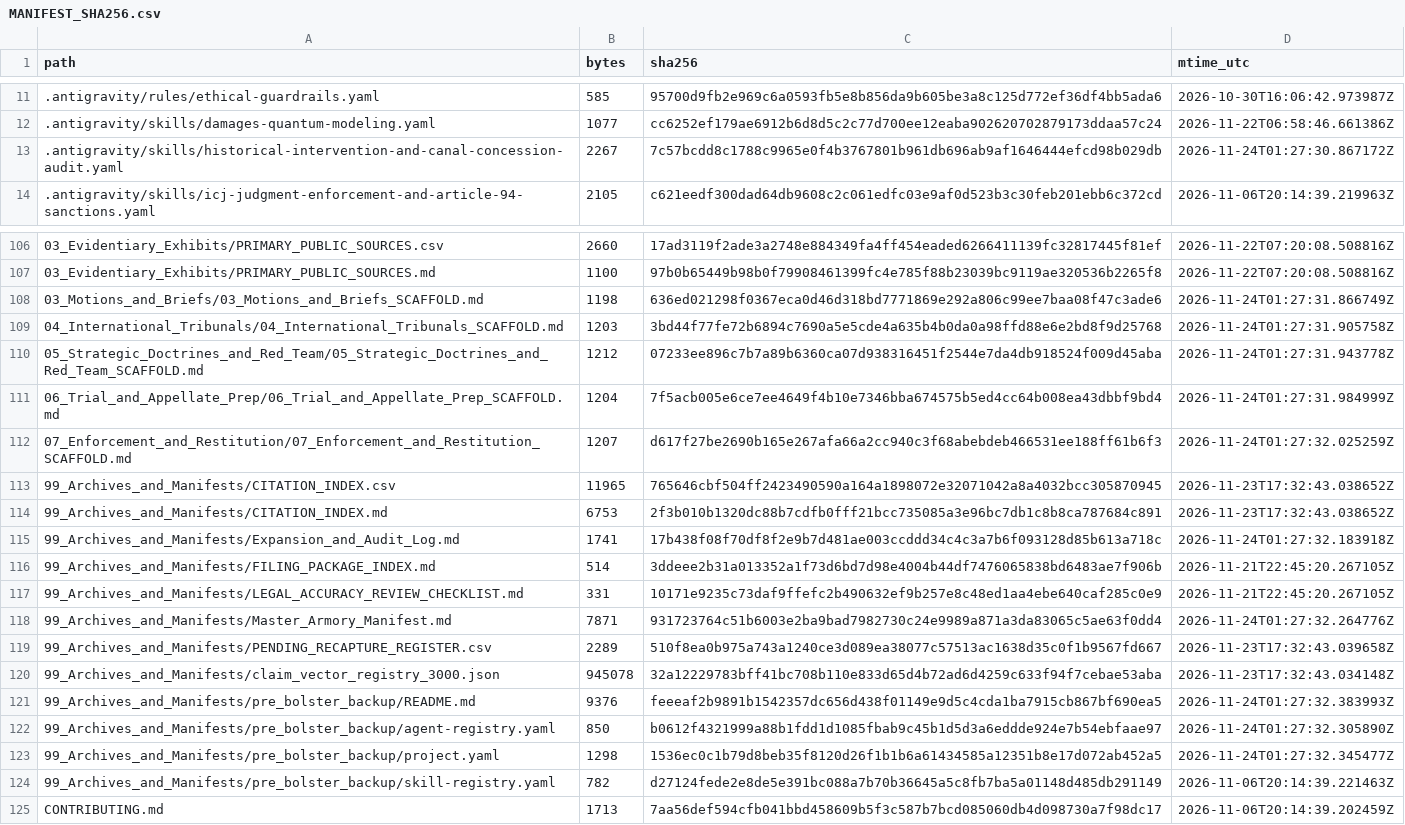
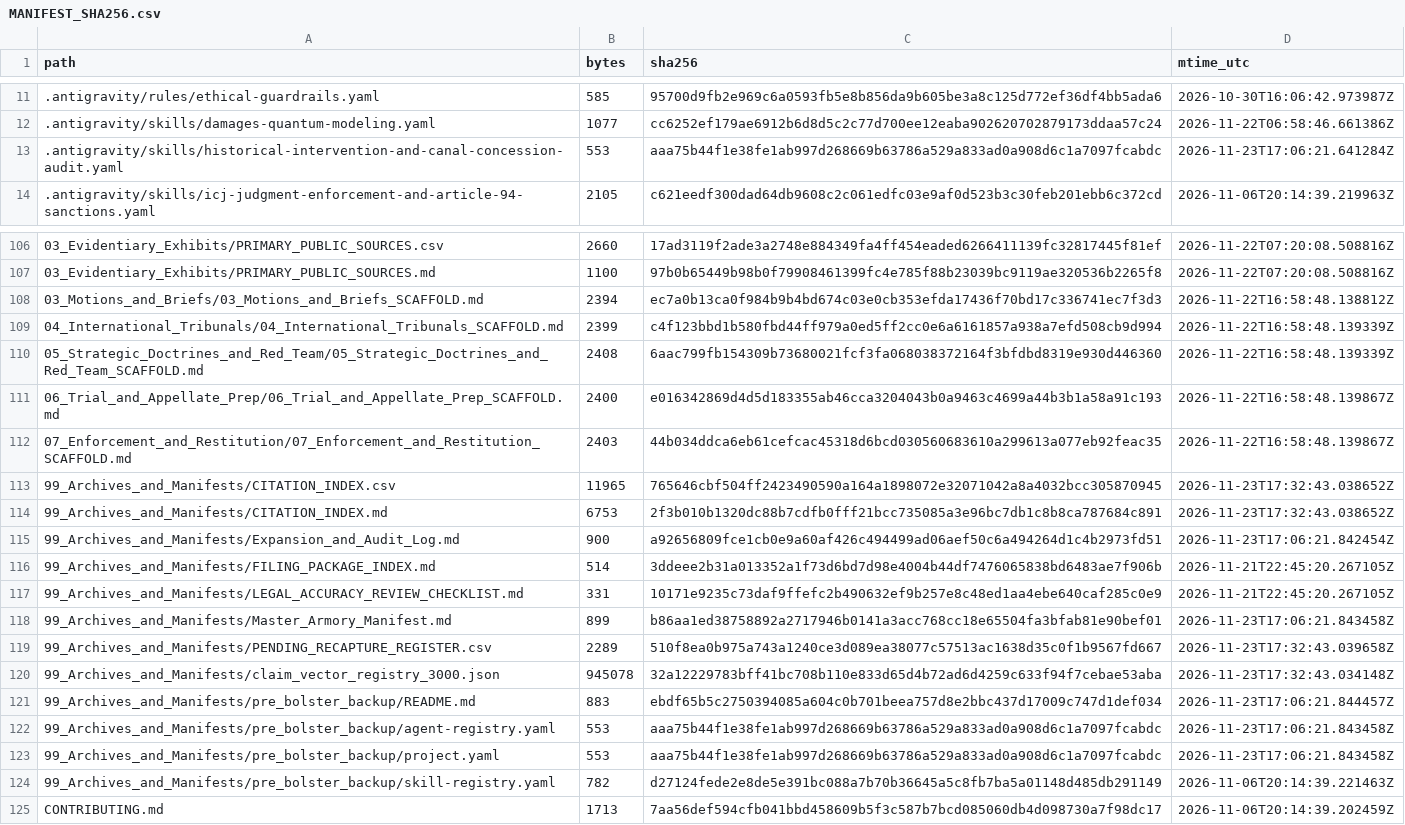
Before and after one commit to GlobalRestitutionAlliance/turtle-island-us-al-poarch-band-of-creek-indians-master-litigation, a CSV file: 99_Archives_and_Manifests/MANIFEST_SHA256.csv, drawn as a sheet; only a part is shown, gaps mark what is left out; the diff covers the shown part only.

```diff
--- a/99_Archives_and_Manifests/MANIFEST_SHA256.csv
+++ b/99_Archives_and_Manifests/MANIFEST_SHA256.csv
@@ -12,3 +12,3 @@ path,bytes,sha256,mtime_utc
 .antigravity/skills/damages-quantum-modeling.yaml,1077,cc6252ef179ae6912b6d8d5c2c77d700ee12eaba902620702879173ddaa57c24,2026-11-22T06:58:46.661386Z
-.antigravity/skills/historical-intervention-and-canal-concession-audit.yaml,2267,7c57bcdd8c1788c9965e0f4b3767801b961db696ab9af1646444efcd98b029db,2026-11-24T01:27:30.867172Z
+.antigravity/skills/historical-intervention-and-canal-concession-audit.yaml,553,aaa75b44f1e38fe1ab997d268669b63786a529a833ad0a908d6c1a7097fcabdc,2026-11-23T17:06:21.641284Z
 .antigravity/skills/icj-judgment-enforcement-and-article-94-sanctions.yaml,2105,c621eedf300dad64db9608c2c061edfc03e9af0d523b3c30feb201ebb6c372cd,2026-11-06T20:14:39.219963Z
@@ -107,18 +107,18 @@ path,bytes,sha256,mtime_utc
 03_Evidentiary_Exhibits/PRIMARY_PUBLIC_SOURCES.md,1100,97b0b65449b98b0f79908461399fc4e785f88b23039bc9119ae320536b2265f8,2026-11-22T07:20:08.508816Z
-03_Motions_and_Briefs/03_Motions_and_Briefs_SCAFFOLD.md,1198,636ed021298f0367eca0d46d318bd7771869e292a806c99ee7baa08f47c3ade6,2026-11-24T01:27:31.866749Z
-04_International_Tribunals/04_International_Tribunals_SCAFFOLD.md,1203,3bd44f77fe72b6894c7690a5e5cde4a635b4b0da0a98ffd88e6e2bd8f9d25768,2026-11-24T01:27:31.905758Z
-05_Strategic_Doctrines_and_Red_Team/05_Strategic_Doctrines_and_Red_Team_SCAFFOLD.md,1212,07233ee896c7b7a89b6360ca07d938316451f2544e7da4db918524f009d45aba,2026-11-24T01:27:31.943778Z
-06_Trial_and_Appellate_Prep/06_Trial_and_Appellate_Prep_SCAFFOLD.md,1204,7f5acb005e6ce7ee4649f4b10e7346bba674575b5ed4cc64b008ea43dbbf9bd4,2026-11-24T01:27:31.984999Z
-07_Enforcement_and_Restitution/07_Enforcement_and_Restitution_SCAFFOLD.md,1207,d617f27be2690b165e267afa66a2cc940c3f68abebdeb466531ee188ff61b6f3,2026-11-24T01:27:32.025259Z
+03_Motions_and_Briefs/03_Motions_and_Briefs_SCAFFOLD.md,2394,ec7a0b13ca0f984b9b4bd674c03e0cb353efda17436f70bd17c336741ec7f3d3,2026-11-22T16:58:48.138812Z
+04_International_Tribunals/04_International_Tribunals_SCAFFOLD.md,2399,c4f123bbd1b580fbd44ff979a0ed5ff2cc0e6a6161857a938a7efd508cb9d994,2026-11-22T16:58:48.139339Z
+05_Strategic_Doctrines_and_Red_Team/05_Strategic_Doctrines_and_Red_Team_SCAFFOLD.md,2408,6aac799fb154309b73680021fcf3fa068038372164f3bfdbd8319e930d446360,2026-11-22T16:58:48.139339Z
+06_Trial_and_Appellate_Prep/06_Trial_and_Appellate_Prep_SCAFFOLD.md,2400,e016342869d4d5d183355ab46cca3204043b0a9463c4699a44b3b1a58a91c193,2026-11-22T16:58:48.139867Z
+07_Enforcement_and_Restitution/07_Enforcement_and_Restitution_SCAFFOLD.md,2403,44b034ddca6eb61cefcac45318d6bcd030560683610a299613a077eb92feac35,2026-11-22T16:58:48.139867Z
 99_Archives_and_Manifests/CITATION_INDEX.csv,11965,765646cbf504ff2423490590a164a1898072e32071042a8a4032bcc305870945,2026-11-23T17:32:43.038652Z
 99_Archives_and_Manifests/CITATION_INDEX.md,6753,2f3b010b1320dc88b7cdfb0fff21bcc735085a3e96bc7db1c8b8ca787684c891,2026-11-23T17:32:43.038652Z
-99_Archives_and_Manifests/Expansion_and_Audit_Log.md,1741,17b438f08f70df8f2e9b7d481ae003ccddd34c4c3a7b6f093128d85b613a718c,2026-11-24T01:27:32.183918Z
+99_Archives_and_Manifests/Expansion_and_Audit_Log.md,900,a92656809fce1cb0e9a60af426c494499ad06aef50c6a494264d1c4b2973fd51,2026-11-23T17:06:21.842454Z
 99_Archives_and_Manifests/FILING_PACKAGE_INDEX.md,514,3ddeee2b31a013352a1f73d6bd7d98e4004b44df7476065838bd6483ae7f906b,2026-11-21T22:45:20.267105Z
 99_Archives_and_Manifests/LEGAL_ACCURACY_REVIEW_CHECKLIST.md,331,10171e9235c73daf9ffefc2b490632ef9b257e8c48ed1aa4ebe640caf285c0e9,2026-11-21T22:45:20.267105Z
-99_Archives_and_Manifests/Master_Armory_Manifest.md,7871,931723764c51b6003e2ba9bad7982730c24e9989a871a3da83065c5ae63f0dd4,2026-11-24T01:27:32.264776Z
+99_Archives_and_Manifests/Master_Armory_Manifest.md,899,b86aa1ed38758892a2717946b0141a3acc768cc18e65504fa3bfab81e90bef01,2026-11-23T17:06:21.843458Z
 99_Archives_and_Manifests/PENDING_RECAPTURE_REGISTER.csv,2289,510f8ea0b975a743a1240ce3d089ea38077c57513ac1638d35c0f1b9567fd667,2026-11-23T17:32:43.039658Z
 99_Archives_and_Manifests/claim_vector_registry_3000.json,945078,32a12229783bff41bc708b110e833d65d4b72ad6d4259c633f94f7cebae53aba,2026-11-23T17:32:43.034148Z
-99_Archives_and_Manifests/pre_bolster_backup/README.md,9376,feeeaf2b9891b1542357dc656d438f01149e9d5c4cda1ba7915cb867bf690ea5,2026-11-24T01:27:32.383993Z
-99_Archives_and_Manifests/pre_bolster_backup/agent-registry.yaml,850,b0612f4321999a88b1fdd1d1085fbab9c45b1d5d3a6eddde924e7b54ebfaae97,2026-11-24T01:27:32.305890Z
-99_Archives_and_Manifests/pre_bolster_backup/project.yaml,1298,1536ec0c1b79d8beb35f8120d26f1b1b6a61434585a12351b8e17d072ab452a5,2026-11-24T01:27:32.345477Z
+99_Archives_and_Manifests/pre_bolster_backup/README.md,883,ebdf65b5c2750394085a604c0b701beea757d8e2bbc437d17009c747d1def034,2026-11-23T17:06:21.844457Z
+99_Archives_and_Manifests/pre_bolster_backup/agent-registry.yaml,553,aaa75b44f1e38fe1ab997d268669b63786a529a833ad0a908d6c1a7097fcabdc,2026-11-23T17:06:21.843458Z
+99_Archives_and_Manifests/pre_bolster_backup/project.yaml,553,aaa75b44f1e38fe1ab997d268669b63786a529a833ad0a908d6c1a7097fcabdc,2026-11-23T17:06:21.843458Z
 99_Archives_and_Manifests/pre_bolster_backup/skill-registry.yaml,782,d27124fede2e8de5e391bc088a7b70b36645a5c8fb7ba5a01148d485db291149,2026-11-06T20:14:39.221463Z
```
Also changed, not shown: 77 edited cells elsewhere in this file, 37 other files.
